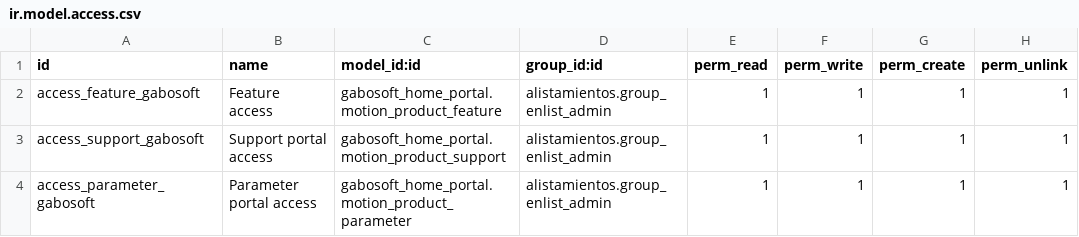
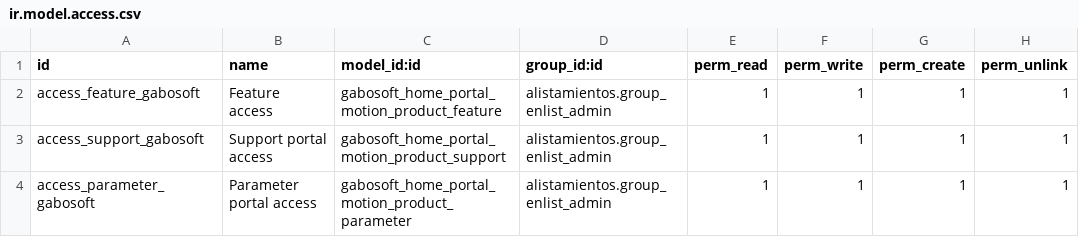
Before and after one commit to gabosoftape/gabosoft_home_portal, a CSV file: security/ir.model.access.csv, drawn as a sheet.

Commit message:
update rules to orm manager

```diff
--- a/security/ir.model.access.csv
+++ b/security/ir.model.access.csv
@@ -1,4 +1,4 @@
 id,name,model_id:id,group_id:id,perm_read,perm_write,perm_create,perm_unlink
-access_feature_gabosoft, Feature access,gabosoft_home_portal.motion_product_feature,alistamientos.group_enlist_admin,1,1,1,1
-access_support_gabosoft, Support portal access,gabosoft_home_portal.motion_product_support,alistamientos.group_enlist_admin,1,1,1,1
-access_parameter_gabosoft, Parameter portal access,gabosoft_home_portal.motion_product_parameter,alistamientos.group_enlist_admin,1,1,1,1
+access_feature_gabosoft, Feature access,gabosoft_home_portal_motion_product_feature,alistamientos.group_enlist_admin,1,1,1,1
+access_support_gabosoft, Support portal access,gabosoft_home_portal_motion_product_support,alistamientos.group_enlist_admin,1,1,1,1
+access_parameter_gabosoft, Parameter portal access,gabosoft_home_portal_motion_product_parameter,alistamientos.group_enlist_admin,1,1,1,1
```
